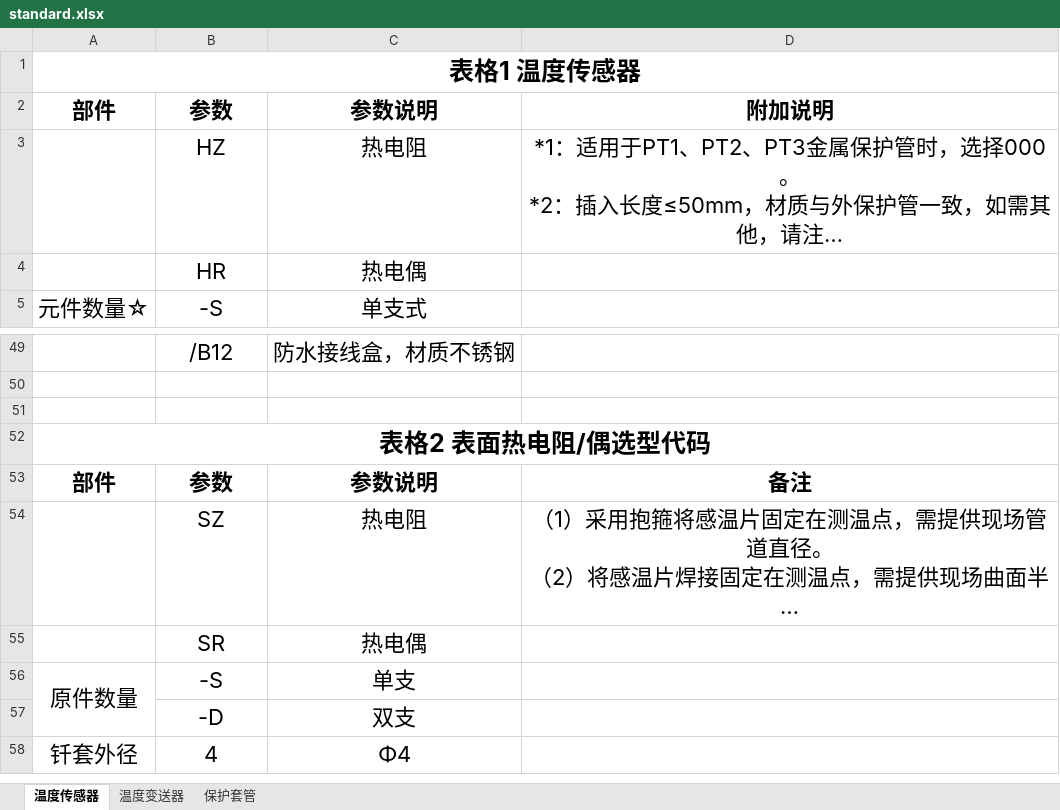
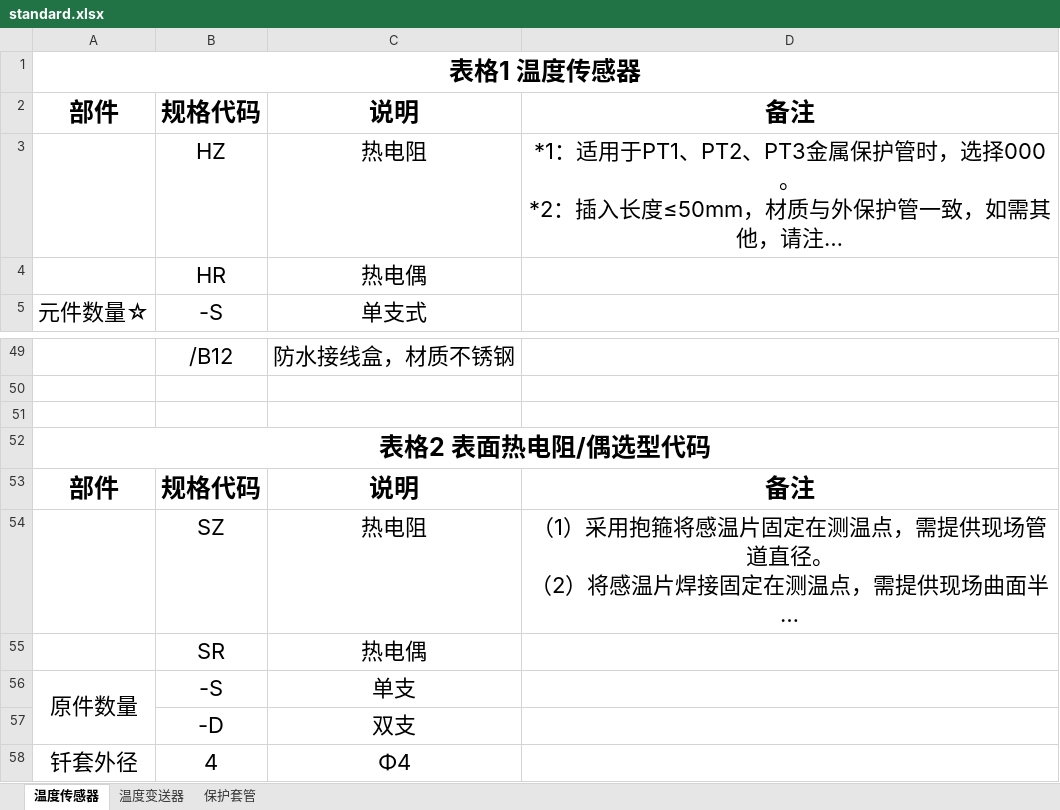
Before and after one commit to FiresJoeng/sensor_seg, an Excel workbook: libs/standard.xlsx, sheet 温度传感器, drawn as a sheet; only a part is shown, gaps mark what is left out; long unchanged cells end in …; values as stored, in another font and other column widths than the file's, no borders; the diff names each change by its address in the sheet, - before the commit and + after, or states it on an @@ line.

```diff
--- a/libs/standard.xlsx (sheet 温度传感器)
+++ b/libs/standard.xlsx (sheet 温度传感器)
@@ A2:D2 text size: larger @@
-B2: 参数
+B2: 规格代码
-C2: 参数说明
+C2: 说明
-D2: 附加说明
+D2: 备注
@@ A53:D53 text size: larger @@
-B53: 参数
+B53: 规格代码
-C53: 参数说明
+C53: 说明
```
Also changed, not shown: sheet 温度变送器, sheet 保护套管, 1 other file.
